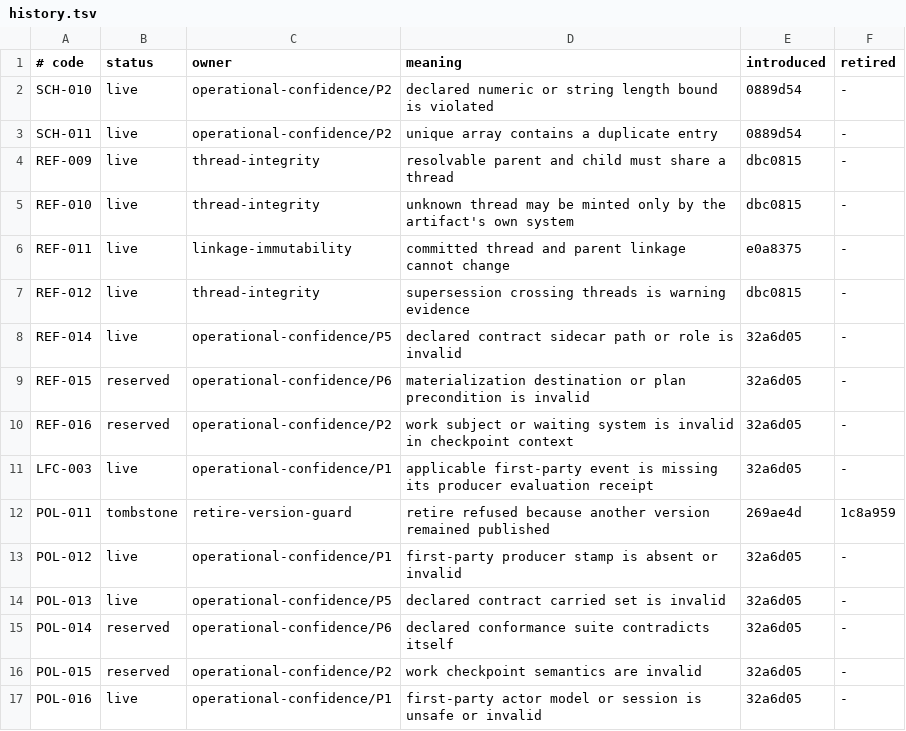
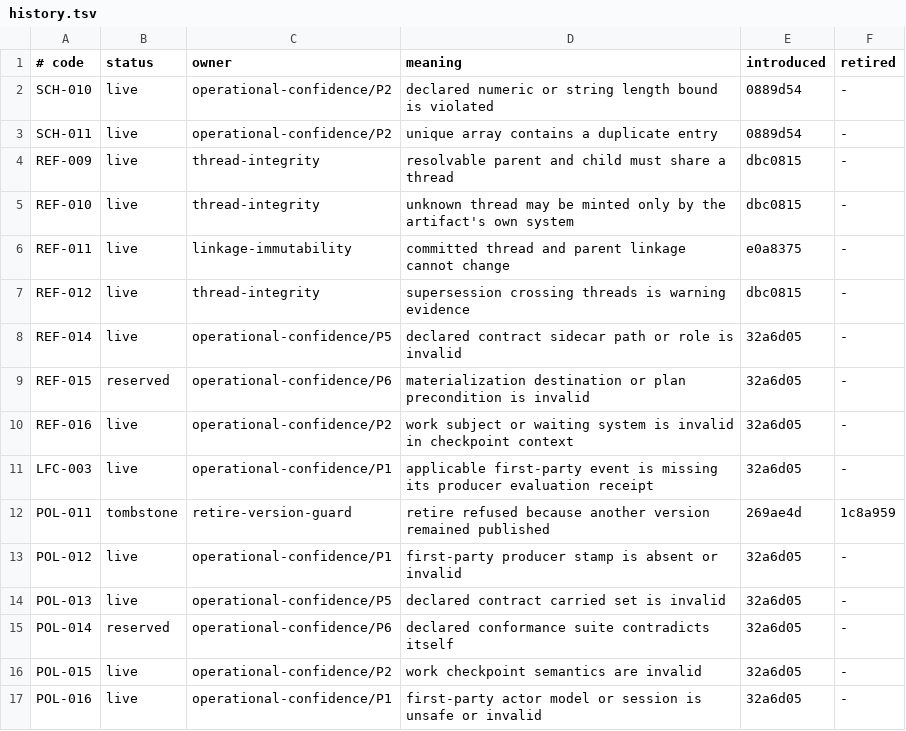
Before and after one commit to ydnikolaev/a2ahub, a TSV file: schemas/errors/v1/history.tsv, drawn as a sheet.

```diff
--- a/schemas/errors/v1/history.tsv
+++ b/schemas/errors/v1/history.tsv
@@ -9,3 +9,3 @@ REF-014	live	operational-confidence/P5	declared contract sidecar path or role is
 REF-015	reserved	operational-confidence/P6	materialization destination or plan precondition is invalid	32a6d05	-
-REF-016	reserved	operational-confidence/P2	work subject or waiting system is invalid in checkpoint context	32a6d05	-
+REF-016	live	operational-confidence/P2	work subject or waiting system is invalid in checkpoint context	32a6d05	-
 LFC-003	live	operational-confidence/P1	applicable first-party event is missing its producer evaluation receipt	32a6d05	-
@@ -15,3 +15,3 @@ POL-013	live	operational-confidence/P5	declared contract carried set is invalid
 POL-014	reserved	operational-confidence/P6	declared conformance suite contradicts itself	32a6d05	-
-POL-015	reserved	operational-confidence/P2	work checkpoint semantics are invalid	32a6d05	-
+POL-015	live	operational-confidence/P2	work checkpoint semantics are invalid	32a6d05	-
 POL-016	live	operational-confidence/P1	first-party actor model or session is unsafe or invalid	32a6d05	-
```
Also changed, not shown: 8 other files.
